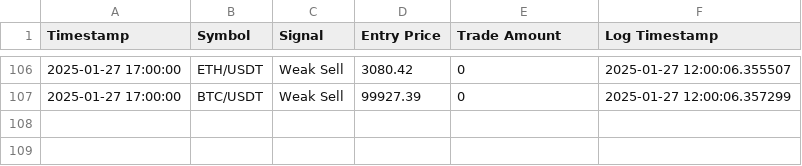
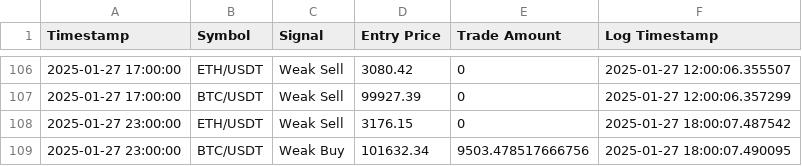
Before and after one commit to bspreston10/BTC-trading-bot, a CSV file: simulated_trades_log.csv, drawn as a sheet; only a part is shown, gaps mark what is left out; the diff names each change by its address in the sheet, - before the commit and + after, or states it on an @@ line.

```diff
--- a/simulated_trades_log.csv
+++ b/simulated_trades_log.csv
+row 108: 2025-01-27 23:00:00 | ETH/USDT | Weak Sell | 3176.15 | 0 | 2025-01-27 18:00:07.487542
+row 109: 2025-01-27 23:00:00 | BTC/USDT | Weak Buy | 101632.34 | 9503.478517666756 | 2025-01-27 18:00:07.490095
```
Also changed, not shown: 1 other file.
